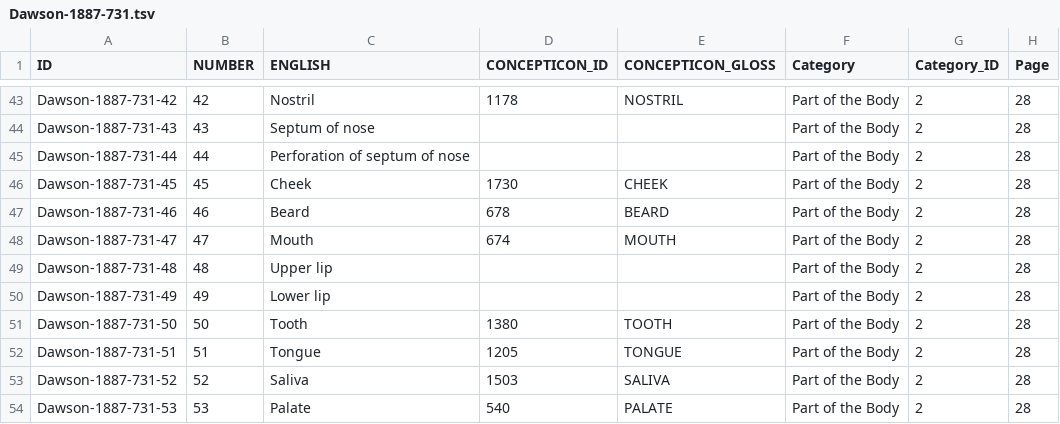
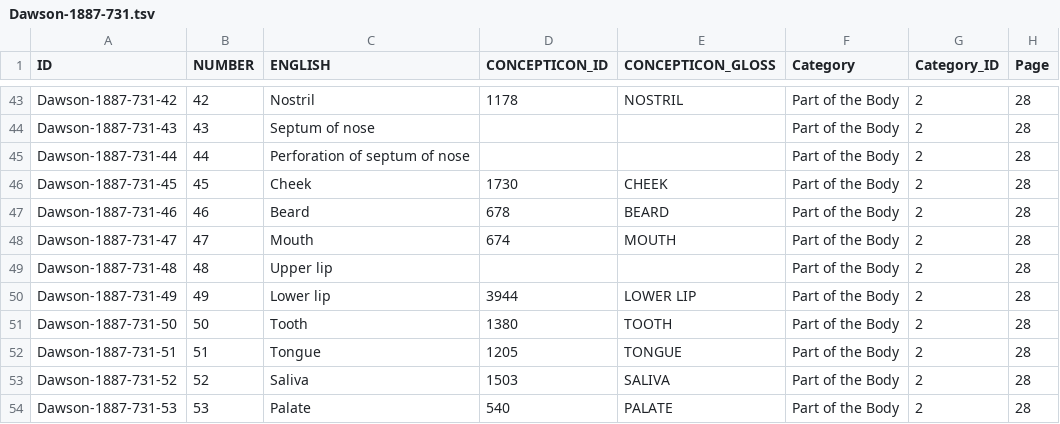
Before and after one commit to concepticon/concepticon-data, a TSV file: concepticondata/conceptlists/Dawson-1887-731.tsv, drawn as a sheet; only a part is shown, gaps mark what is left out; the diff names each change by its address in the sheet, - before the commit and + after, or states it on an @@ line.

```diff
--- a/concepticondata/conceptlists/Dawson-1887-731.tsv
+++ b/concepticondata/conceptlists/Dawson-1887-731.tsv
-D50 (CONCEPTICON_ID): (empty)
+D50 (CONCEPTICON_ID): 3944
-E50 (CONCEPTICON_GLOSS): (empty)
+E50 (CONCEPTICON_GLOSS): LOWER LIP
```
Also changed, not shown: concepticondata/concepticon.tsv, concepticondata/conceptlists/Araujo-1996-289.tsv, 5 other files.
